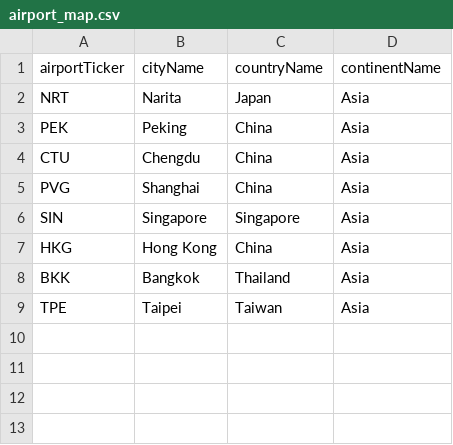
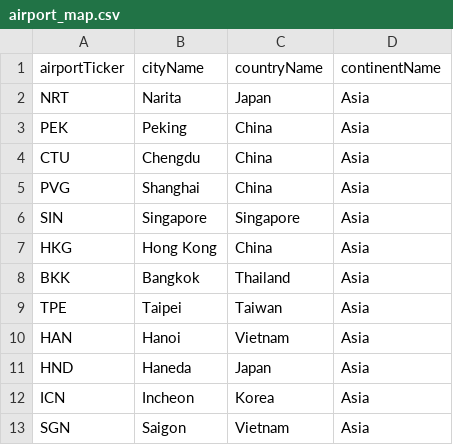
Before and after one commit to Almax/creditTiger, a CSV file: scripts/flightsToPoints/airport_map.csv, drawn as a sheet; the diff names each change by its address in the sheet, - before the commit and + after, or states it on an @@ line.

```diff
--- a/scripts/flightsToPoints/airport_map.csv
+++ b/scripts/flightsToPoints/airport_map.csv
+row 10: HAN | Hanoi | Vietnam | Asia
+row 11: HND | Haneda | Japan | Asia
+row 12: ICN | Incheon | Korea | Asia
+row 13: SGN | Saigon | Vietnam | Asia
```
Also changed, not shown: scripts/cardCsvToJson/credit_card_list.csv, scripts/flightsToPoints/point_conv_map.csv, 3 other files.
